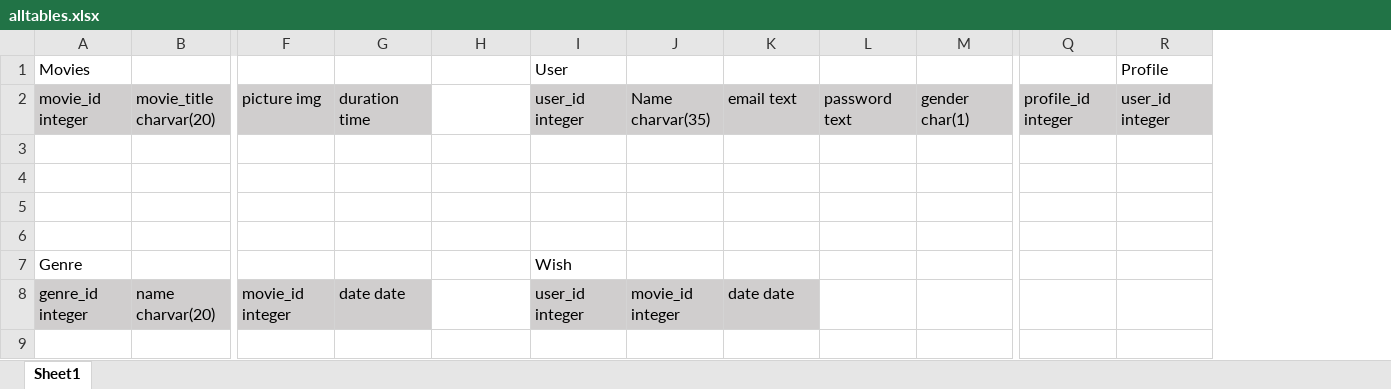
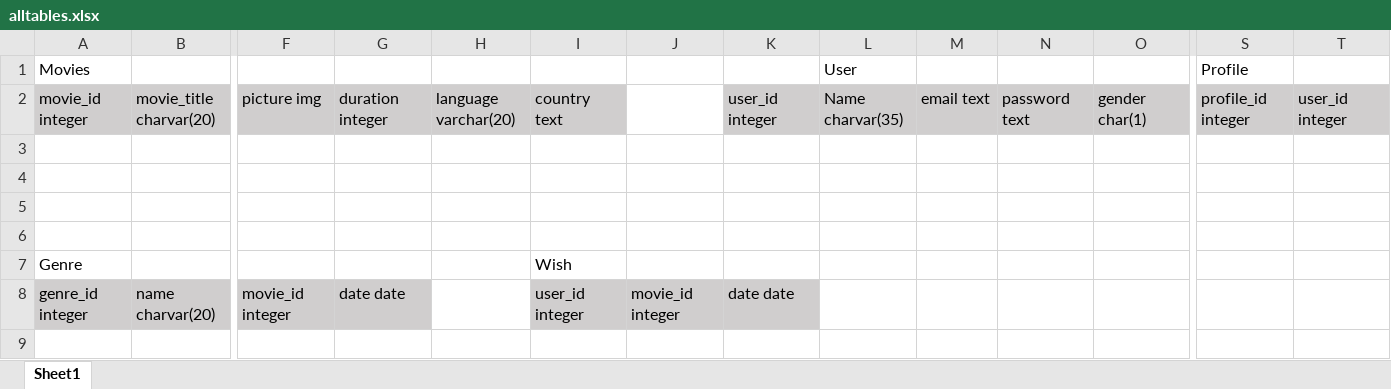
Before and after one commit to kevin2huang/RakeMyMovies, an Excel workbook: BackEnd/alltables.xlsx, sheet Sheet1, drawn as a sheet; only a part is shown, gaps mark what is left out; values as stored, in another font and other column widths than the file's, no borders; removed rows and columns are numbered as before the commit, all else as after; rows hold the shown columns only; the diff names each change by its address in the sheet, - before the commit and + after, or states it on an @@ line.

Commit message:
edited tables

```diff
--- a/BackEnd/alltables.xlsx (sheet Sheet1)
+++ b/BackEnd/alltables.xlsx (sheet Sheet1)
+column M, row 2: email text
+column N, row 2: password text
-row 1: Movies |  |  |  |  | User |  |  |  |  |  | Profile
+row 1: Movies |  |  |  |  |  |  |  | User |  |  |  | Profile
-G2: duration time
+G2: duration integer
-H2: (empty)
+H2: language varchar(20)
-H2 fill: none
+H2 fill: #D0CECE
-I2: user_id integer
+I2: country text
-J2: Name charvar(35)
+J2: (empty)
-J2 fill: #D0CECE
+J2 fill: none
-K2: email text
+K2: user_id integer
-L2: password text
+L2: Name charvar(35)
```
